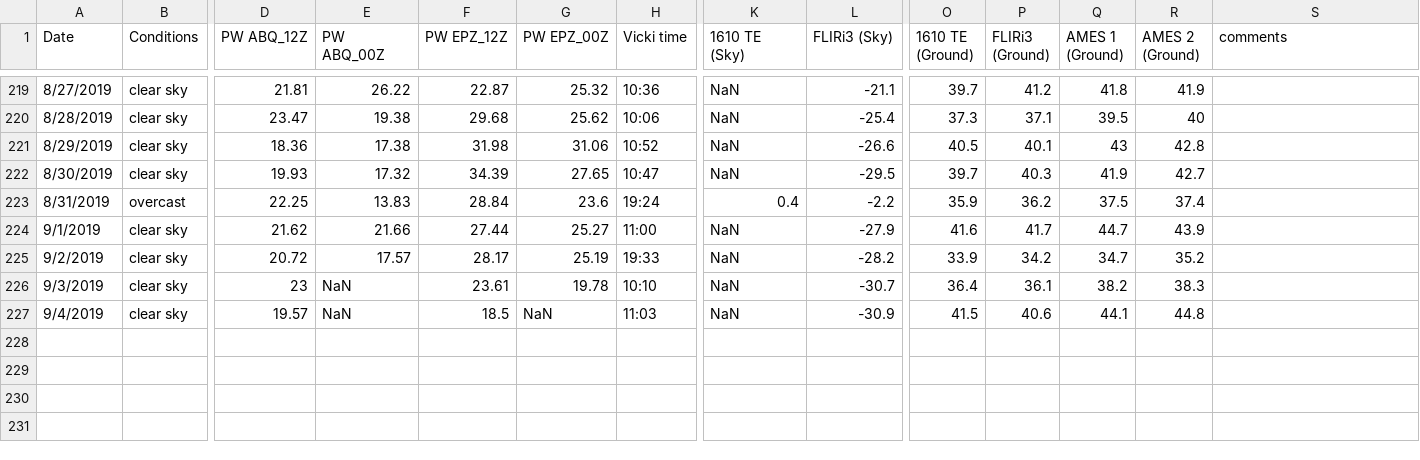
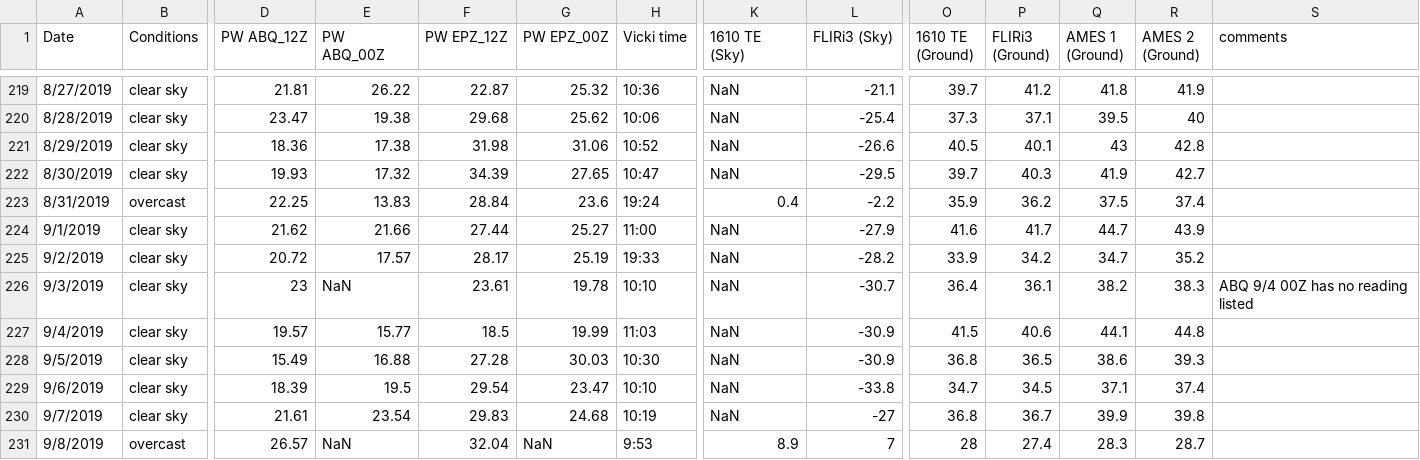
Before and after one commit to physicsgoddess1972/Precipitable-Water-Model, a CSV file: data/master_data.csv, drawn as a sheet; only a part is shown, gaps mark what is left out; rows hold the shown columns only; the diff names each change by its address in the sheet, - before the commit and + after, or states it on an @@ line.

Commit message:
update

```diff
--- a/data/master_data.csv
+++ b/data/master_data.csv
-S226 (comments): (empty)
+S226 (comments): ABQ 9/4 00Z has no reading listed
-E227 (PW ABQ_00Z): NaN
+E227 (PW ABQ_00Z): 15.77
-G227 (PW EPZ_00Z): NaN
+G227 (PW EPZ_00Z): 19.99
+row 228: 9/5/2019 | clear sky | 15.49 | 16.88 | 27.28 | 30.03 | 10:30 | NaN | -30.9 | 36.8 | 36.5 | 38.6 | 39.3
+row 229: 9/6/2019 | clear sky | 18.39 | 19.5 | 29.54 | 23.47 | 10:10 | NaN | -33.8 | 34.7 | 34.5 | 37.1 | 37.4
+row 230: 9/7/2019 | clear sky | 21.61 | 23.54 | 29.83 | 24.68 | 10:19 | NaN | -27 | 36.8 | 36.7 | 39.9 | 39.8
+row 231: 9/8/2019 | overcast | 26.57 | NaN | 32.04 | NaN | 9:53 | 8.9 | 7 | 28 | 27.4 | 28.3 | 28.7
```
